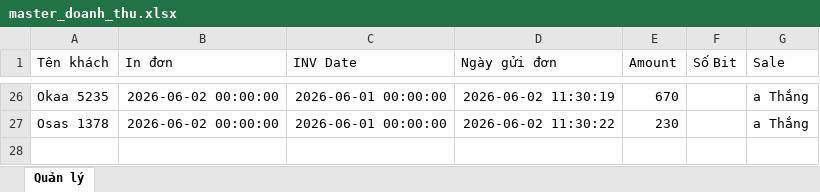
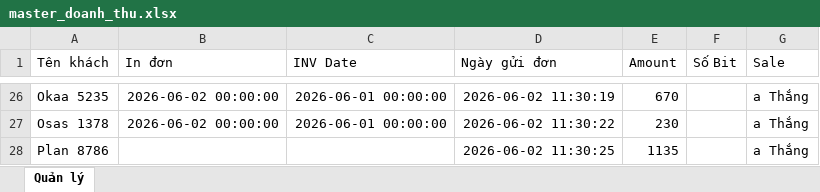
Before and after one commit to dobangnhi-gif/dobangnhi, an Excel workbook: data/master_doanh_thu.xlsx, sheet Quản lý, drawn as a sheet; only a part is shown, gaps mark what is left out; values as stored, in another font and other column widths than the file's, no borders; the diff names each change by its address in the sheet, - before the commit and + after, or states it on an @@ line.

Commit message:
Update master_doanh_thu.xlsx

```diff
--- a/data/master_doanh_thu.xlsx (sheet Quản lý)
+++ b/data/master_doanh_thu.xlsx (sheet Quản lý)
+row 28: Plan 8786 |  |  | 2026-06-02 11:30:25 | 1135 |  | a Thắng
```
